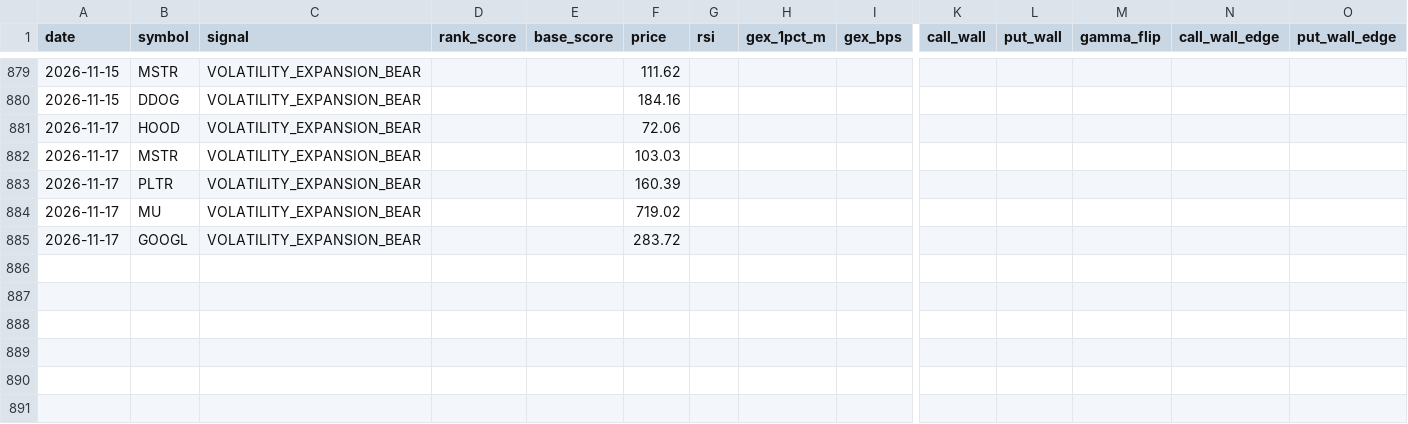
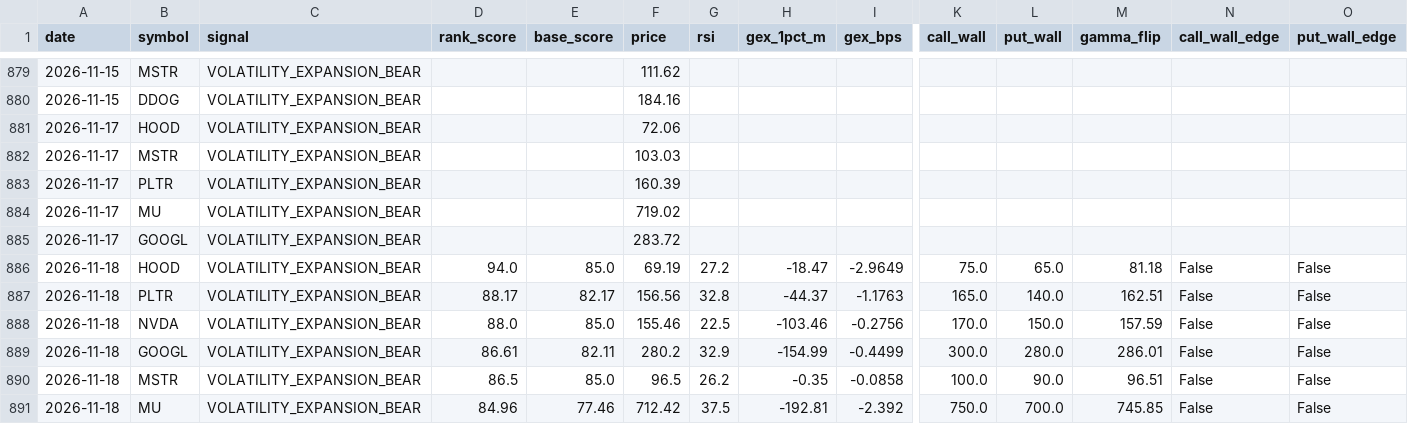
Before and after one commit to ujjwalmallem/SmartTrade, a CSV file: results/gex/journal.csv, drawn as a sheet; only a part is shown, gaps mark what is left out; rows hold the shown columns only; the diff names each change by its address in the sheet, - before the commit and + after, or states it on an @@ line.

Commit message:
gex results: snapshot 2026-11-18T1332Z

```diff
--- a/results/gex/journal.csv
+++ b/results/gex/journal.csv
+row 886: 2026-11-18 | HOOD | VOLATILITY_EXPANSION_BEAR | 94.0 | 85.0 | 69.19 | 27.2 | -18.47 | -2.9649 | 75.0 | 65.0 | 81.18 | False | False
+row 887: 2026-11-18 | PLTR | VOLATILITY_EXPANSION_BEAR | 88.17 | 82.17 | 156.56 | 32.8 | -44.37 | -1.1763 | 165.0 | 140.0 | 162.51 | False | False
+row 888: 2026-11-18 | NVDA | VOLATILITY_EXPANSION_BEAR | 88.0 | 85.0 | 155.46 | 22.5 | -103.46 | -0.2756 | 170.0 | 150.0 | 157.59 | False | False
+row 889: 2026-11-18 | GOOGL | VOLATILITY_EXPANSION_BEAR | 86.61 | 82.11 | 280.2 | 32.9 | -154.99 | -0.4499 | 300.0 | 280.0 | 286.01 | False | False
+row 890: 2026-11-18 | MSTR | VOLATILITY_EXPANSION_BEAR | 86.5 | 85.0 | 96.5 | 26.2 | -0.35 | -0.0858 | 100.0 | 90.0 | 96.51 | False | False
+row 891: 2026-11-18 | MU | VOLATILITY_EXPANSION_BEAR | 84.96 | 77.46 | 712.42 | 37.5 | -192.81 | -2.392 | 750.0 | 700.0 | 745.85 | False | False
```
Also changed, not shown: 1 other file.
